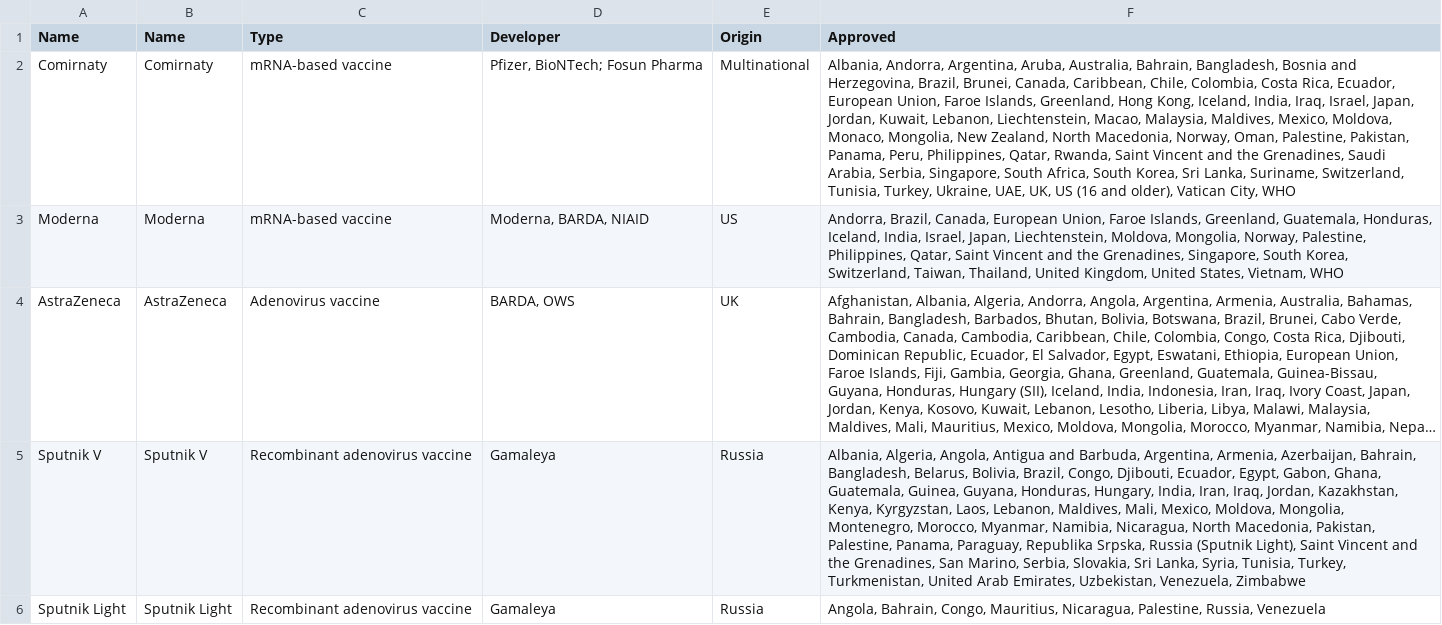
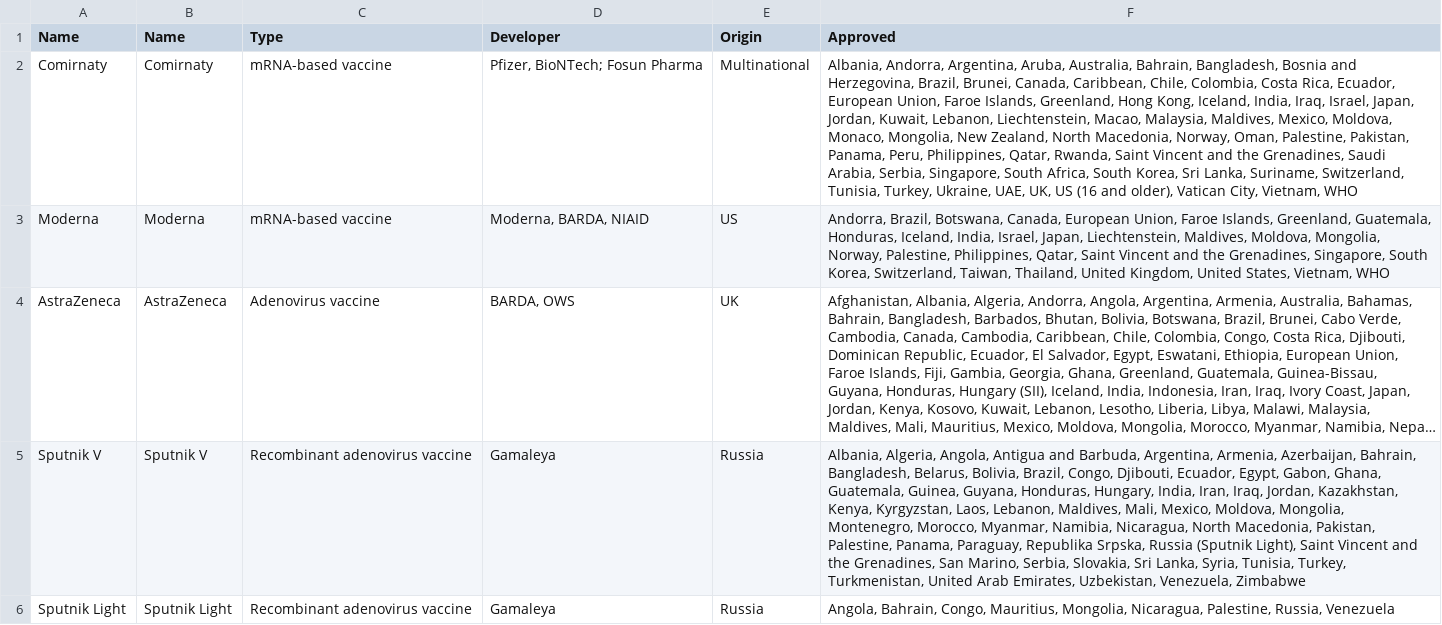
Before and after one commit to ebuddj/2021-coronavaccines, a CSV file: media/data/data - data.csv, drawn as a sheet; only a part is shown; long unchanged cells end in …; the diff covers the shown part only; the diff names each change by its address in the sheet, - before the commit and + after, or states it on an @@ line.

Commit message:
Updated data

```diff
--- a/media/data/data - data.csv
+++ b/media/data/data - data.csv
-F2 (Approved): …Vatican City, WHO
+F2 (Approved): …Vatican City, Vietnam, WHO
-F3 (Approved): Andorra, Brazil, Canada, European Union, Faroe Islands, Greenland, Guatemala, Honduras, Iceland, India, Israel, Japan, Liechtenstein, Moldova, Mongolia,…
+F3 (Approved): Andorra, Brazil, Botswana, Canada, European Union, Faroe Islands, Greenland, Guatemala, Honduras, Iceland, India, Israel, Japan, Liechtenstein, Maldives, Moldova, Mongolia,…
-F6 (Approved): …Congo, Mauritius, Nicaragua, Palestine,…
+F6 (Approved): …Congo, Mauritius, Mongolia, Nicaragua, Palestine,…
```
Also changed, not shown: 2 added rows and 4 edited cells elsewhere in this file, public/data/data - data.csv.
